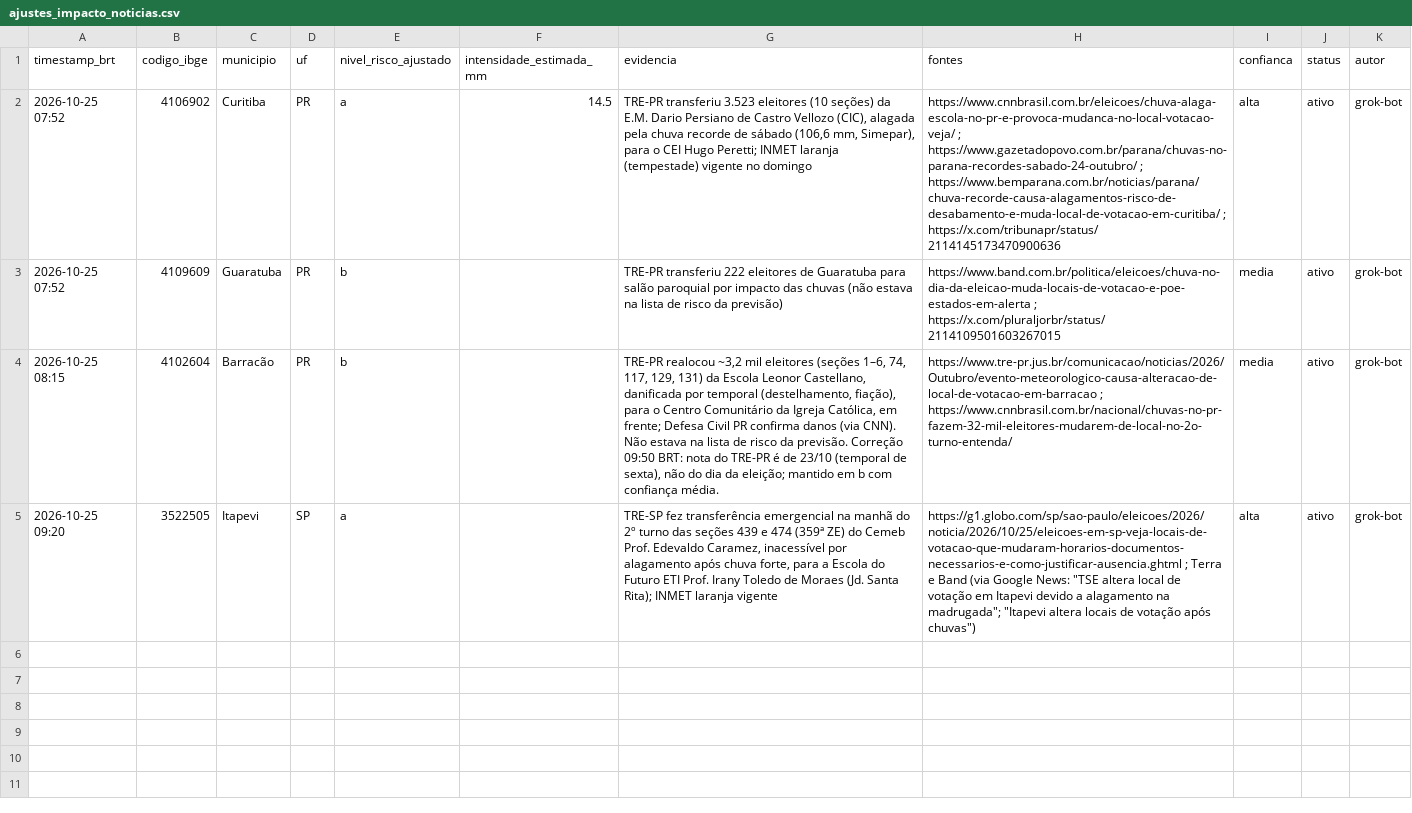
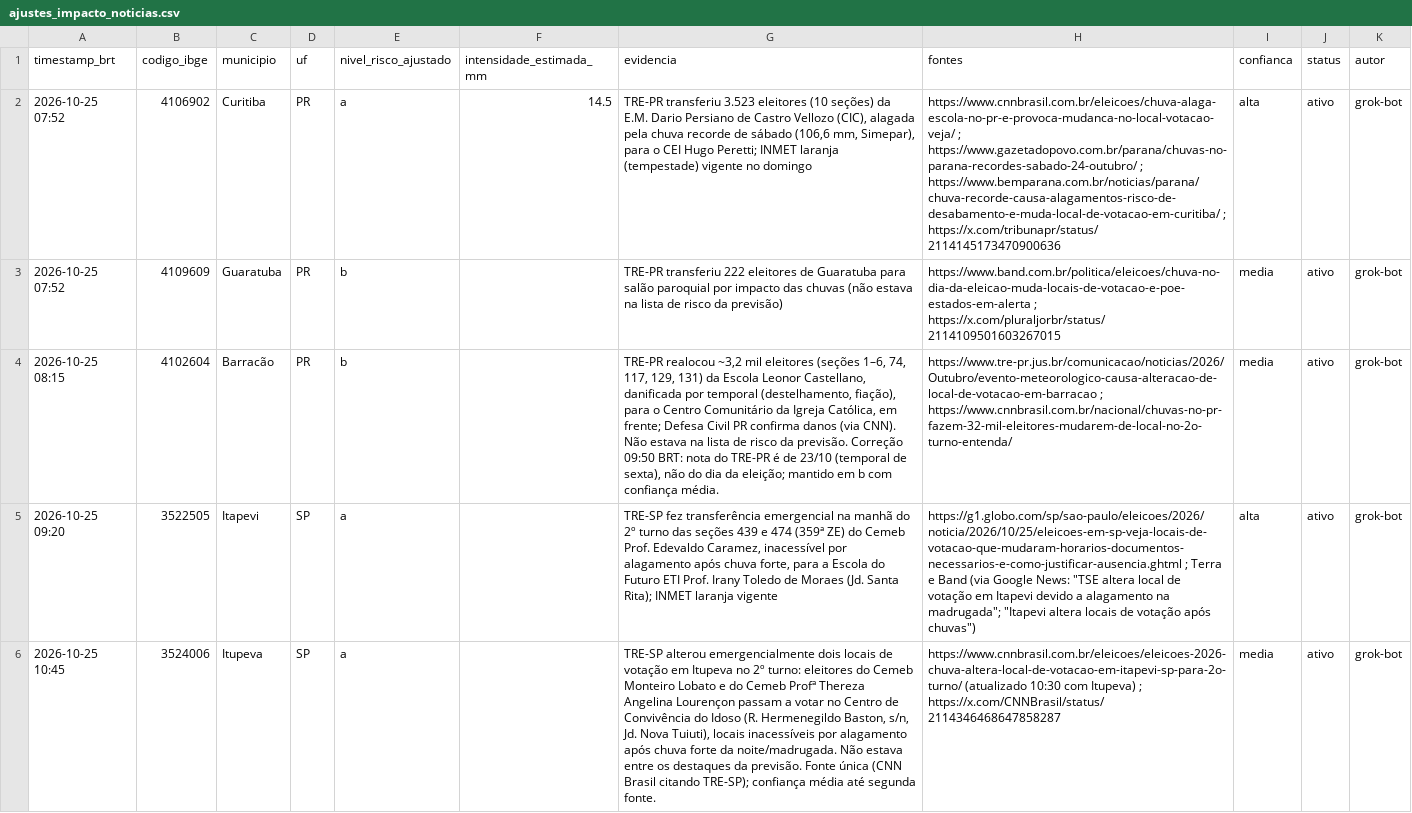
Before and after one commit to andersonsoaresdev2025/chuva-abstencao-2turno-2026, a CSV file: data/ajustes/ajustes_impacto_noticias.csv, drawn as a sheet; the diff names each change by its address in the sheet, - before the commit and + after, or states it on an @@ line.

```diff
--- a/data/ajustes/ajustes_impacto_noticias.csv
+++ b/data/ajustes/ajustes_impacto_noticias.csv
+row 6: 2026-10-25 10:45 | 3524006 | Itupeva | SP | a |  | TRE-SP alterou emergencialmente dois locais de votação em Itupeva no 2º turno: eleitores do Cemeb Monteiro Lobato e do Cemeb Profª Thereza Angelina Lourençon passam a votar no Centro de Convivência do Idoso (R. Hermenegildo Baston, s/n, Jd. Nova Tuiuti), locais inacessíveis por alagamento após chuva forte da noite/madrugada. Não estava entre os destaques da previsão. Fonte única (CNN Brasil citando TRE-SP); confiança média até segunda fonte. | https://www.cnnbrasil.com.br/eleicoes/eleicoes-2026-chuva-altera-local-de-votacao-em-itapevi-sp-para-2o-turno/ (atualizado 10:30 com Itupeva) ; https://x.com/CNNBrasil/status/2114346468647858287 | media | ativo | grok-bot
```
Also changed, not shown: data/clima/atualizacoes/precip_horaria_latest.csv, data/impacto/atualizacoes/impacto_agora_historico.csv, 22 other files.
